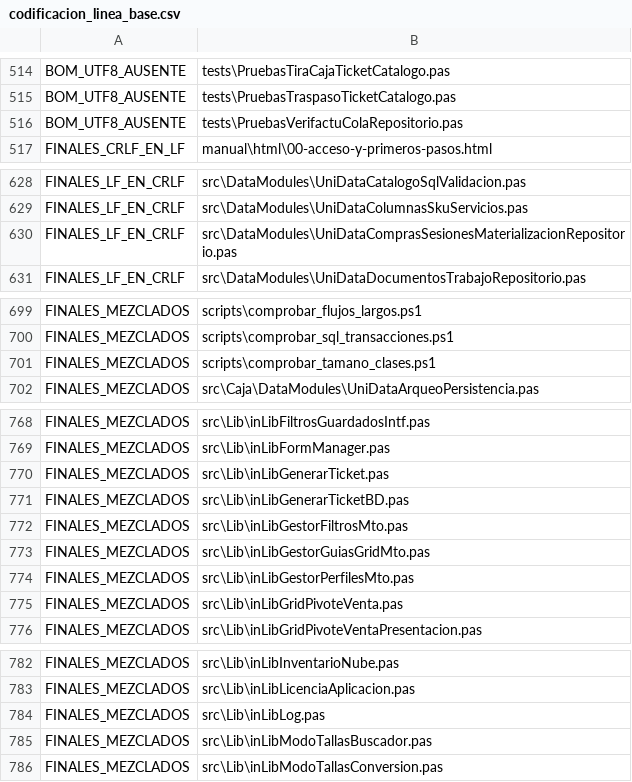
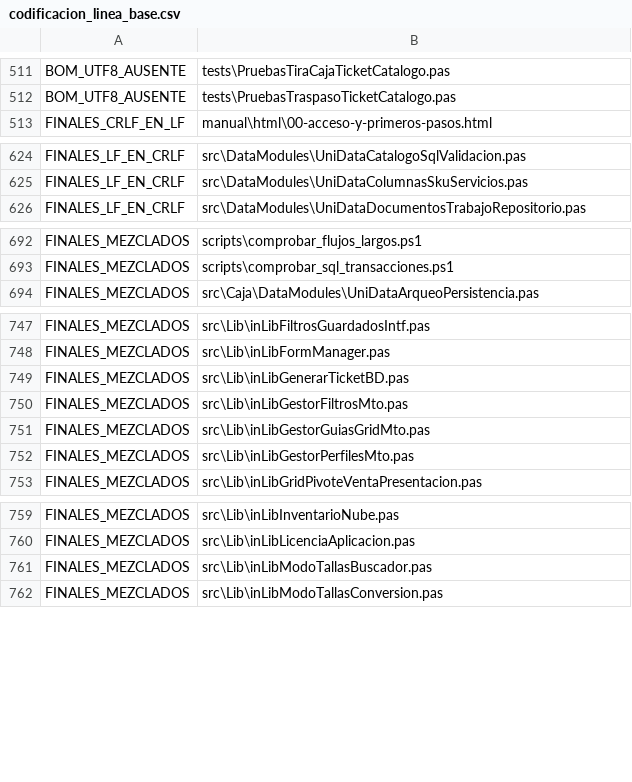
Before and after one commit to alexdelphiAthn/Factuzam, a CSV file: scripts/codificacion_linea_base.csv, drawn as a sheet; only a part is shown, gaps mark what is left out; the diff covers the shown part only; the diff names each change by its address in the sheet, - before the commit and + after, or states it on an @@ line.

```diff
--- a/scripts/codificacion_linea_base.csv
+++ b/scripts/codificacion_linea_base.csv
-row 516: BOM_UTF8_AUSENTE | tests\PruebasVerifactuColaRepositorio.pas
-row 630: FINALES_LF_EN_CRLF | src\DataModules\UniDataComprasSesionesMaterializacionRepositorio.pas
-row 701: FINALES_MEZCLADOS | scripts\comprobar_tamano_clases.ps1
-row 770: FINALES_MEZCLADOS | src\Lib\inLibGenerarTicket.pas
-row 775: FINALES_MEZCLADOS | src\Lib\inLibGridPivoteVenta.pas
-row 784: FINALES_MEZCLADOS | src\Lib\inLibLog.pas
```
Also changed, not shown: 23 removed rows elsewhere in this file, 52 other files.
